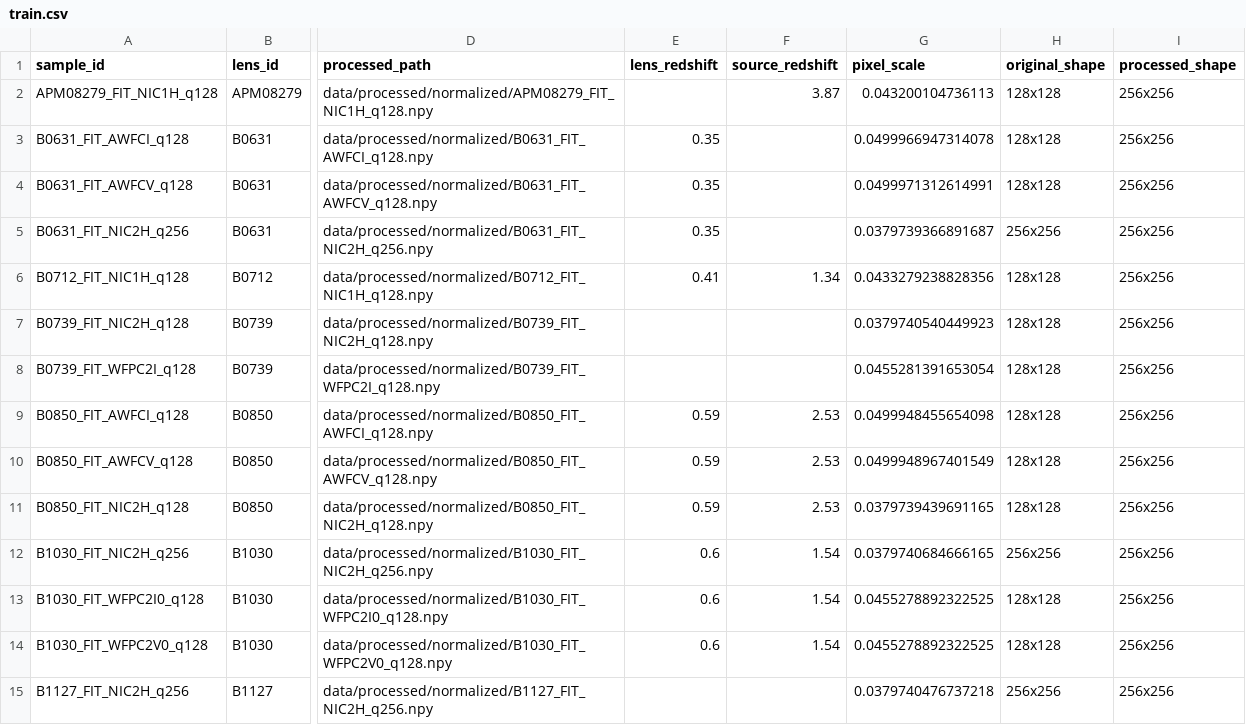
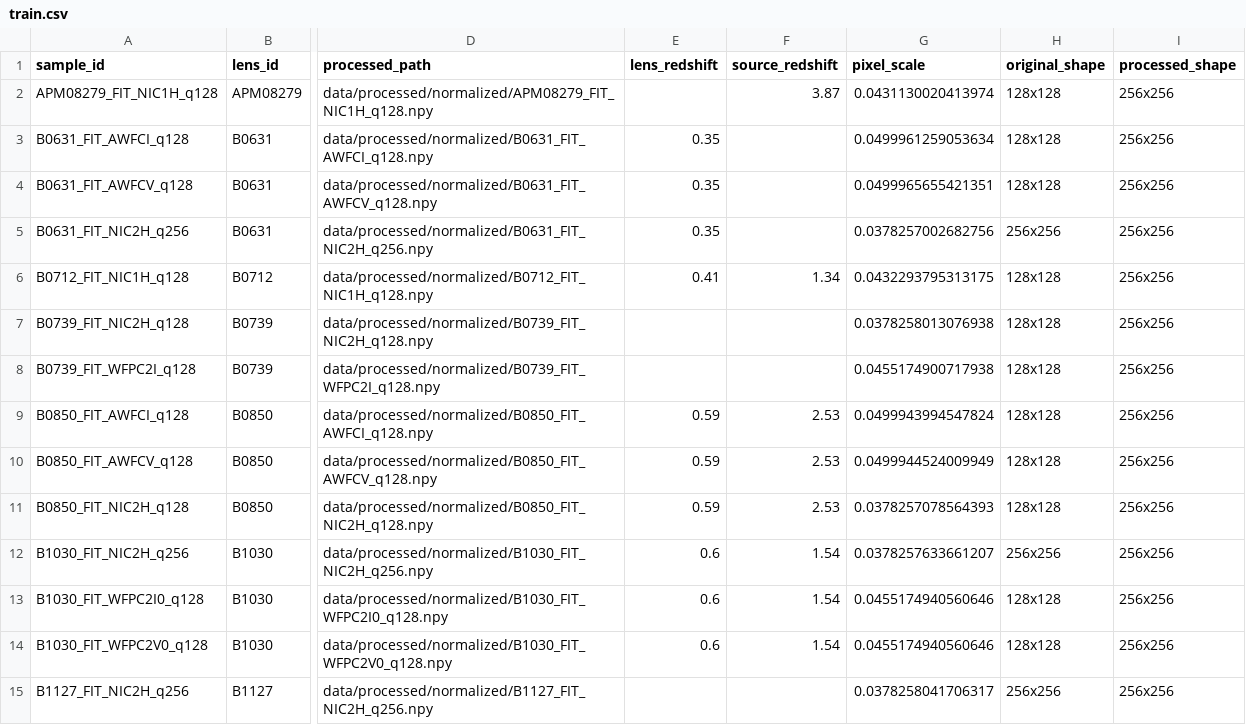
Before and after one commit to hyperlattice/lensing, a CSV file: data/splits/train.csv, drawn as a sheet; only a part is shown, gaps mark what is left out; the diff covers the shown part only; the diff names each change by its address in the sheet, - before the commit and + after, or states it on an @@ line.

Commit message:
Enhance dataset processing and schema
- Updated validation dataset with new entries and corrected values for existing samples.
- Expanded dataset schema documentation to include optional photometric calibration fields.
- Improved pixel scale calculation in `build_metadata.py` to utilize WCS CD matrix and added fallback to CDELT values.
- Added unit tests for pixel scale calculations to ensure accuracy and reliability.

```diff
--- a/data/splits/train.csv
+++ b/data/splits/train.csv
-G2 (pixel_scale): 0.043200104736113
+G2 (pixel_scale): 0.0431130020413974
-G3 (pixel_scale): 0.0499966947314078
+G3 (pixel_scale): 0.0499961259053634
-G4 (pixel_scale): 0.0499971312614991
+G4 (pixel_scale): 0.0499965655421351
-G5 (pixel_scale): 0.0379739366891687
+G5 (pixel_scale): 0.0378257002682756
-G6 (pixel_scale): 0.0433279238828356
+G6 (pixel_scale): 0.0432293795313175
-G7 (pixel_scale): 0.0379740540449923
+G7 (pixel_scale): 0.0378258013076938
-G8 (pixel_scale): 0.0455281391653054
+G8 (pixel_scale): 0.0455174900717938
-G9 (pixel_scale): 0.0499948455654098
+G9 (pixel_scale): 0.0499943994547824
-G10 (pixel_scale): 0.0499948967401549
+G10 (pixel_scale): 0.0499944524009949
-G11 (pixel_scale): 0.0379739439691165
+G11 (pixel_scale): 0.0378257078564393
-G12 (pixel_scale): 0.0379740684666165
+G12 (pixel_scale): 0.0378257633661207
-G13:G14 (pixel_scale): 0.0455278892322525
+G13:G14 (pixel_scale): 0.0455174940560646
-G15 (pixel_scale): 0.0379740476737218
+G15 (pixel_scale): 0.0378258041706317
```
Also changed, not shown: 76 edited cells elsewhere in this file, data/labels/processed_metadata.csv, data/splits/test.csv, 7 other files.
